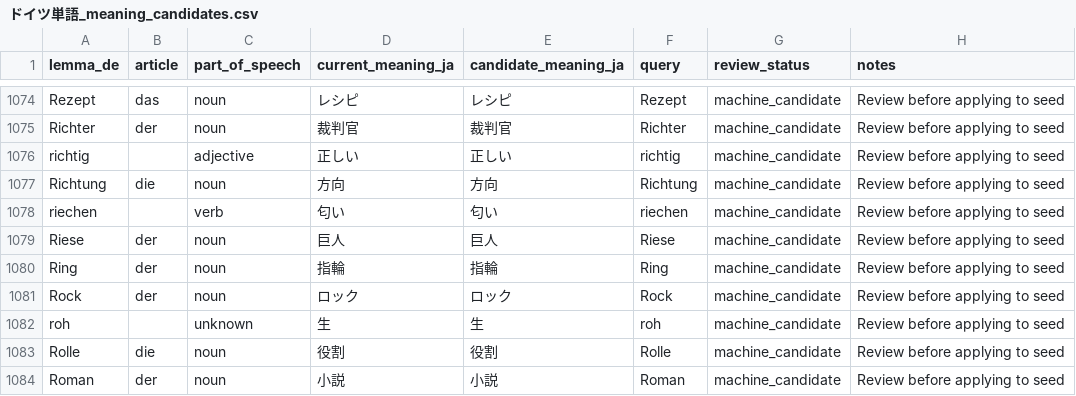
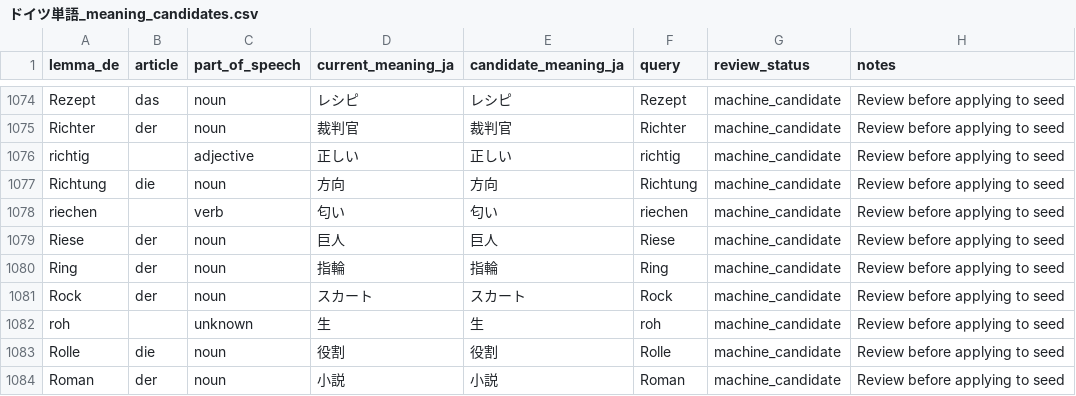
Before and after one commit to KaitoSado/private-field-homepage, a CSV file: ドイツ単語帳抜き出しフォルダ/ドイツ単語_meaning_candidates.csv, drawn as a sheet; only a part is shown, gaps mark what is left out.

Commit message:
Fix German Rock translation

```diff
--- a/ドイツ単語帳抜き出しフォルダ/ドイツ単語_meaning_candidates.csv
+++ b/ドイツ単語帳抜き出しフォルダ/ドイツ単語_meaning_candidates.csv
@@ -1080,3 +1080,3 @@ Riese,der,noun,巨人,巨人,Riese,machine_candidate,Review before applying to s
 Ring,der,noun,指輪,指輪,Ring,machine_candidate,Review before applying to seed
-Rock,der,noun,ロック,ロック,Rock,machine_candidate,Review before applying to seed
+Rock,der,noun,スカート,スカート,Rock,machine_candidate,Review before applying to seed
 roh,,unknown,生,生,roh,machine_candidate,Review before applying to seed
```
Also changed, not shown: 4 other files.
